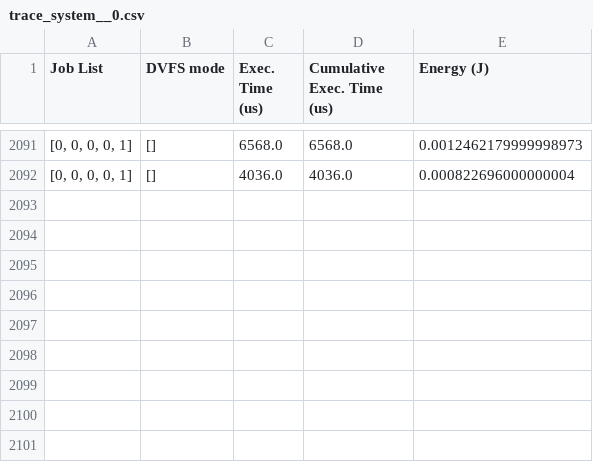
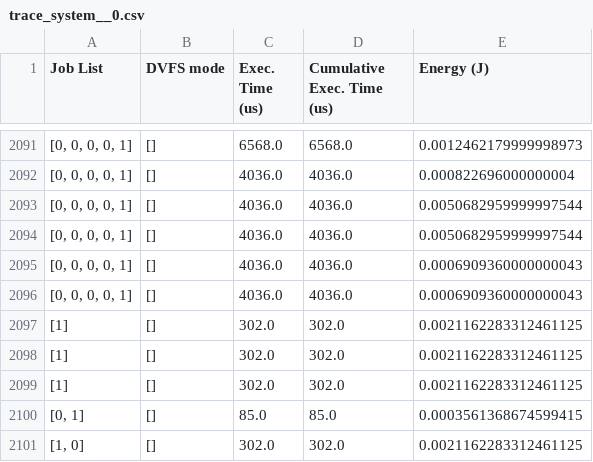
Before and after one commit to Ozen7/DS3_Arch, a CSV file: trace_system__0.csv, drawn as a sheet; only a part is shown, gaps mark what is left out.

```diff
--- a/trace_system__0.csv
+++ b/trace_system__0.csv
@@ -2092 +2092,10 @@ Job List,DVFS mode,Exec. Time (us),Cumulative Exec. Time (us),Energy (J)
 "[0, 0, 0, 0, 1]",[],4036.0,4036.0,0.000822696000000004
+"[0, 0, 0, 0, 1]",[],4036.0,4036.0,0.0050682959999997544
+"[0, 0, 0, 0, 1]",[],4036.0,4036.0,0.0050682959999997544
+"[0, 0, 0, 0, 1]",[],4036.0,4036.0,0.0006909360000000043
+"[0, 0, 0, 0, 1]",[],4036.0,4036.0,0.0006909360000000043
+[1],[],302.0,302.0,0.0021162283312461125
+[1],[],302.0,302.0,0.0021162283312461125
+[1],[],302.0,302.0,0.0021162283312461125
+"[0, 1]",[],85.0,85.0,0.0003561368674599415
+"[1, 0]",[],302.0,302.0,0.0021162283312461125
```
Also changed, not shown: results.csv, 6 other files.
